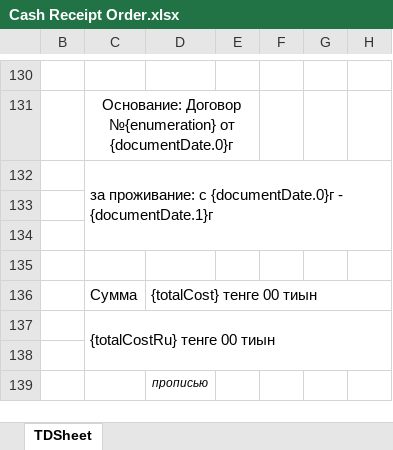
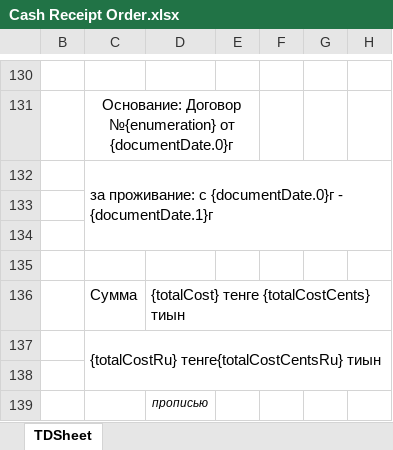
Before and after one commit to Zaccal/Docify, an Excel workbook: apps/excel-service/templates/XANSHA/Cash Receipt Order.xlsx, sheet TDSheet, drawn as a sheet; only a part is shown, gaps mark what is left out; values as stored, in another font and other column widths than the file's, no borders; the diff names each change by its address in the sheet, - before the commit and + after, or states it on an @@ line.

Commit message:
✨ feat: added support float type for cost

```diff
--- a/apps/excel-service/templates/XANSHA/Cash Receipt Order.xlsx (sheet TDSheet)
+++ b/apps/excel-service/templates/XANSHA/Cash Receipt Order.xlsx (sheet TDSheet)
-D136: {totalCost} тенге 00 тиын
+D136: {totalCost} тенге {totalCostCents} тиын
-C137: {totalCostRu} тенге 00 тиын
+C137: {totalCostRu} тенге{totalCostCentsRu} тиын
```
Also changed, not shown: apps/excel-service/templates/NomadDocs/Completed Work Certificates.xlsx, apps/excel-service/templates/NomadDocs/Tax Invoice.xlsx, 12 other files.
